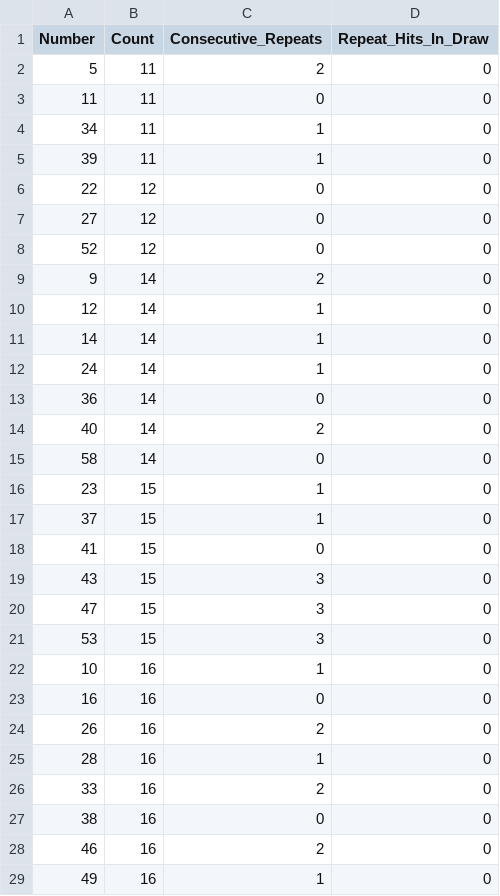
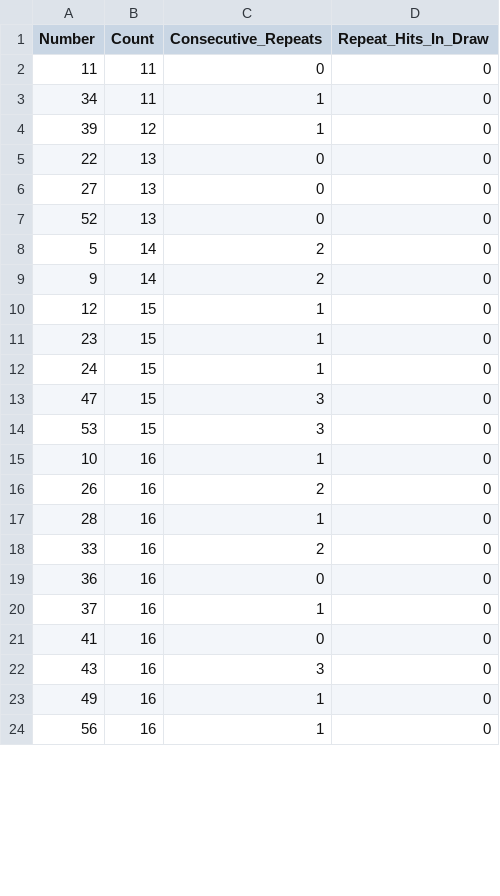
Before and after one commit to curia007/lottery, a CSV file: millionaire_life/data/number_counts.csv, drawn as a sheet; only a part is shown; the shorter side is filled out with more unchanged rows; the diff covers the shown part only.

```diff
--- a/millionaire_life/data/number_counts.csv
+++ b/millionaire_life/data/number_counts.csv
@@ -1,20 +1,13 @@
 Number,Count,Consecutive_Repeats,Repeat_Hits_In_Draw
-5,11,2,0
 11,11,0,0
 34,11,1,0
-39,11,1,0
-22,12,0,0
-27,12,0,0
-52,12,0,0
+39,12,1,0
+22,13,0,0
+27,13,0,0
+52,13,0,0
+5,14,2,0
 9,14,2,0
-12,14,1,0
-14,14,1,0
-24,14,1,0
-36,14,0,0
-40,14,2,0
-58,14,0,0
+12,15,1,0
 23,15,1,0
-37,15,1,0
-41,15,0,0
-43,15,3,0
+24,15,1,0
 47,15,3,0
@@ -22,3 +15,2 @@ Number,Count,Consecutive_Repeats,Repeat_Hits_In_Draw
 10,16,1,0
-16,16,0,0
 26,16,2,0
@@ -26,4 +18,6 @@ Number,Count,Consecutive_Repeats,Repeat_Hits_In_Draw
 33,16,2,0
-38,16,0,0
-46,16,2,0
+36,16,0,0
+37,16,1,0
+41,16,0,0
+43,16,3,0
 49,16,1,0
```
Also changed, not shown: 14 added rows, 8 removed rows and 15 edited cells elsewhere in this file, 8 other files.
